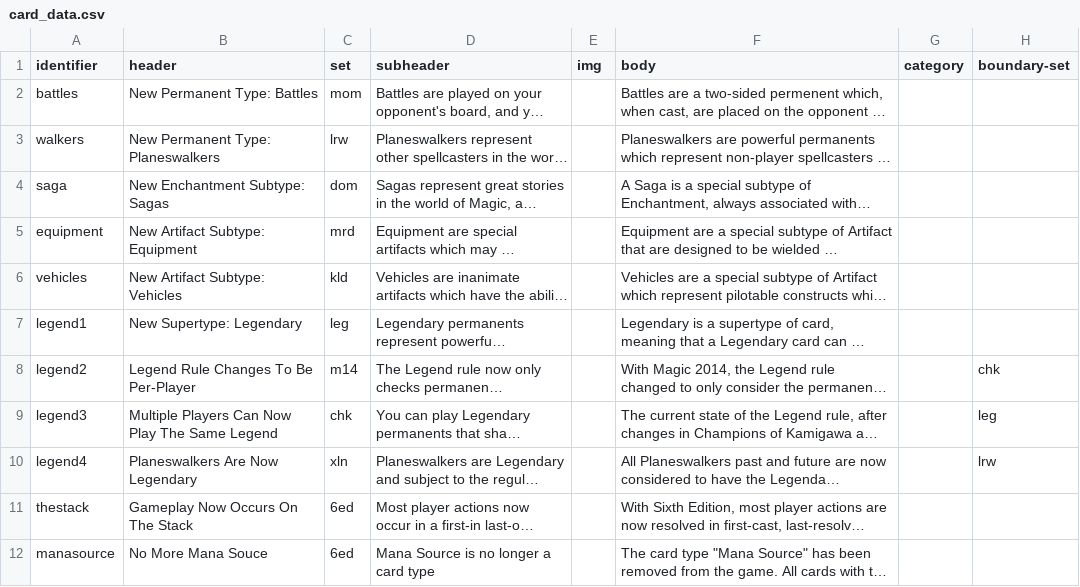
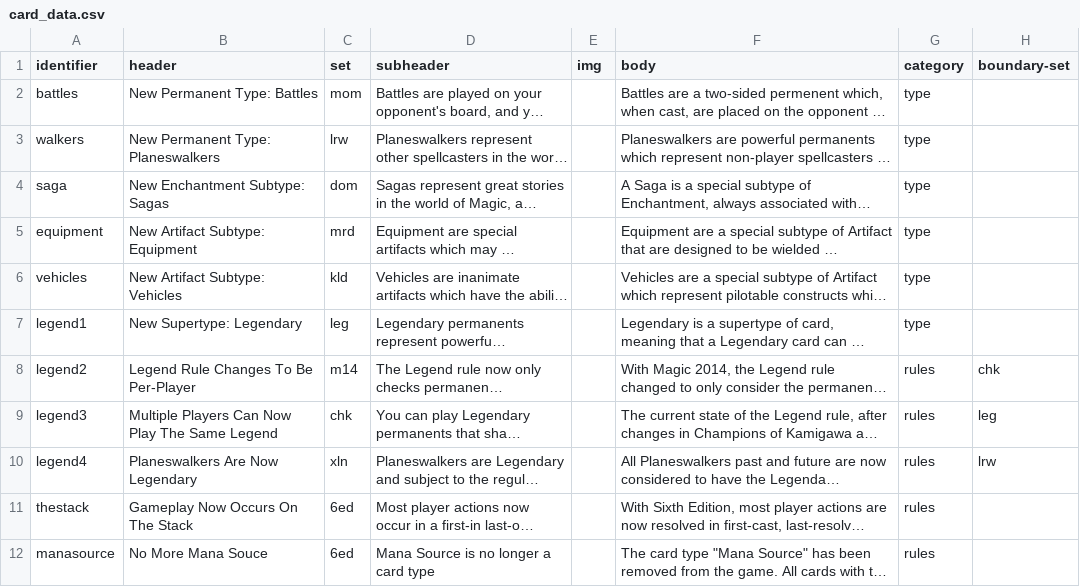
Before and after one commit to Asylumrunner/CastThroughTimeBackend, a CSV file: data/card_data.csv, drawn as a sheet; only a part is shown; long unchanged cells end in …; the diff covers the shown part only; the diff names each change by its address in the sheet, - before the commit and + after, or states it on an @@ line.

```diff
--- a/data/card_data.csv
+++ b/data/card_data.csv
-G2:G7 (category): (empty)
+G2:G7 (category): type
-G8:G12 (category): (empty)
+G8:G12 (category): rules
```
Also changed, not shown: 2 added rows and 11 edited cells elsewhere in this file.
